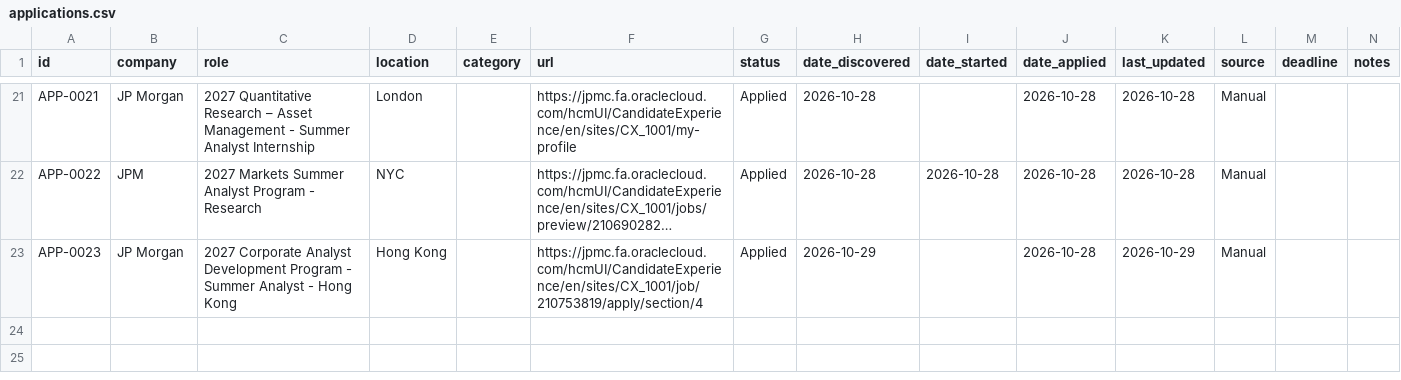
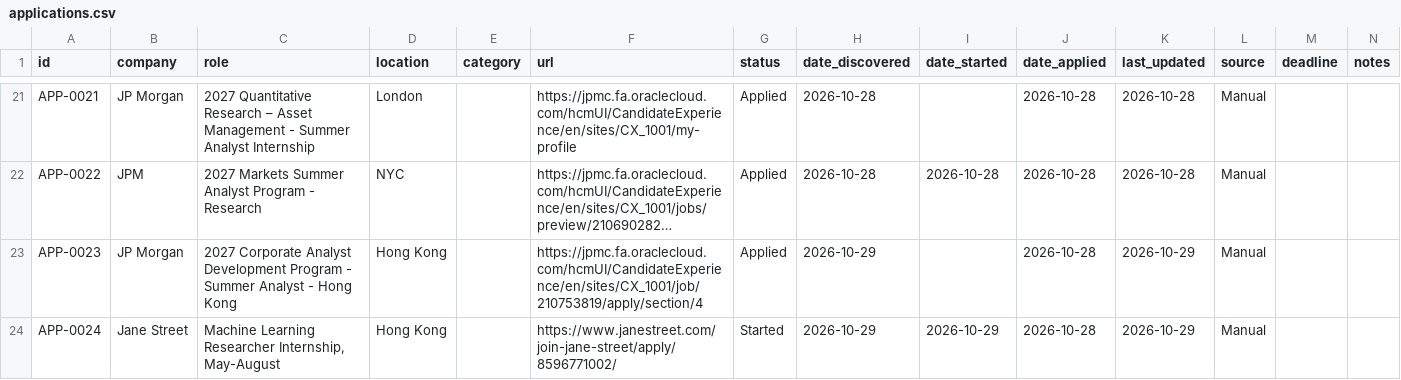
Before and after one commit to aliciamiacheng/job-application-tracker, a CSV file: applications.csv, drawn as a sheet; only a part is shown, gaps mark what is left out; long unchanged cells end in …; the diff names each change by its address in the sheet, - before the commit and + after, or states it on an @@ line.

Commit message:
Track application: Jane Street - Machine Learning Researcher Internship, May-August

```diff
--- a/applications.csv
+++ b/applications.csv
+row 24: APP-0024 | Jane Street | Machine Learning Researcher Internship, May-August | Hong Kong |  | https://www.janestreet.com/join-jane-street/apply/8596771002/ | Started | 2026-10-29 | 2026-10-29 | 2026-10-28 | 2026-10-29 | Manual
```
